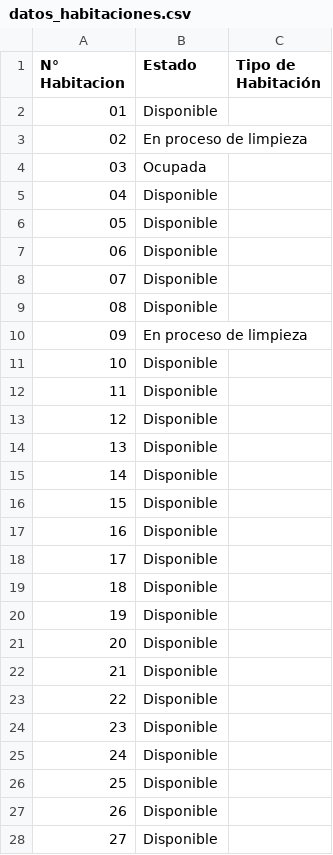
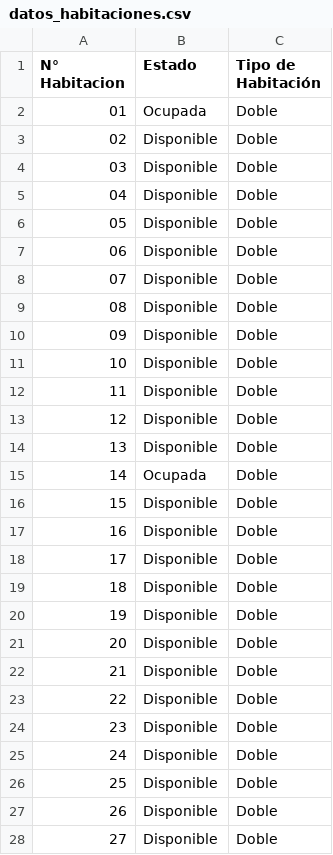
Before and after one commit to Nassican/hotel_made_python, a CSV file: datos_habitaciones.csv, drawn as a sheet; only a part is shown; the diff covers the shown part only.

```diff
--- a/datos_habitaciones.csv
+++ b/datos_habitaciones.csv
@@ -1,28 +1,28 @@
 N° Habitacion,Estado,Tipo de Habitación
-01,Disponible,
-02,En proceso de limpieza,
-03,Ocupada,
-04,Disponible,
-05,Disponible,
-06,Disponible,
-07,Disponible,
-08,Disponible,
-09,En proceso de limpieza,
-10,Disponible,
-11,Disponible,
-12,Disponible,
-13,Disponible,
-14,Disponible,
-15,Disponible,
-16,Disponible,
-17,Disponible,
-18,Disponible,
-19,Disponible,
-20,Disponible,
-21,Disponible,
-22,Disponible,
-23,Disponible,
-24,Disponible,
-25,Disponible,
-26,Disponible,
-27,Disponible,
+01,Ocupada,Doble
+02,Disponible,Doble
+03,Disponible,Doble
+04,Disponible,Doble
+05,Disponible,Doble
+06,Disponible,Doble
+07,Disponible,Doble
+08,Disponible,Doble
+09,Disponible,Doble
+10,Disponible,Doble
+11,Disponible,Doble
+12,Disponible,Doble
+13,Disponible,Doble
+14,Ocupada,Doble
+15,Disponible,Doble
+16,Disponible,Doble
+17,Disponible,Doble
+18,Disponible,Doble
+19,Disponible,Doble
+20,Disponible,Doble
+21,Disponible,Doble
+22,Disponible,Doble
+23,Disponible,Doble
+24,Disponible,Doble
+25,Disponible,Doble
+26,Disponible,Doble
+27,Disponible,Doble
```
Also changed, not shown: 14 edited cells elsewhere in this file, datos_reservas.csv, 3 other files.
